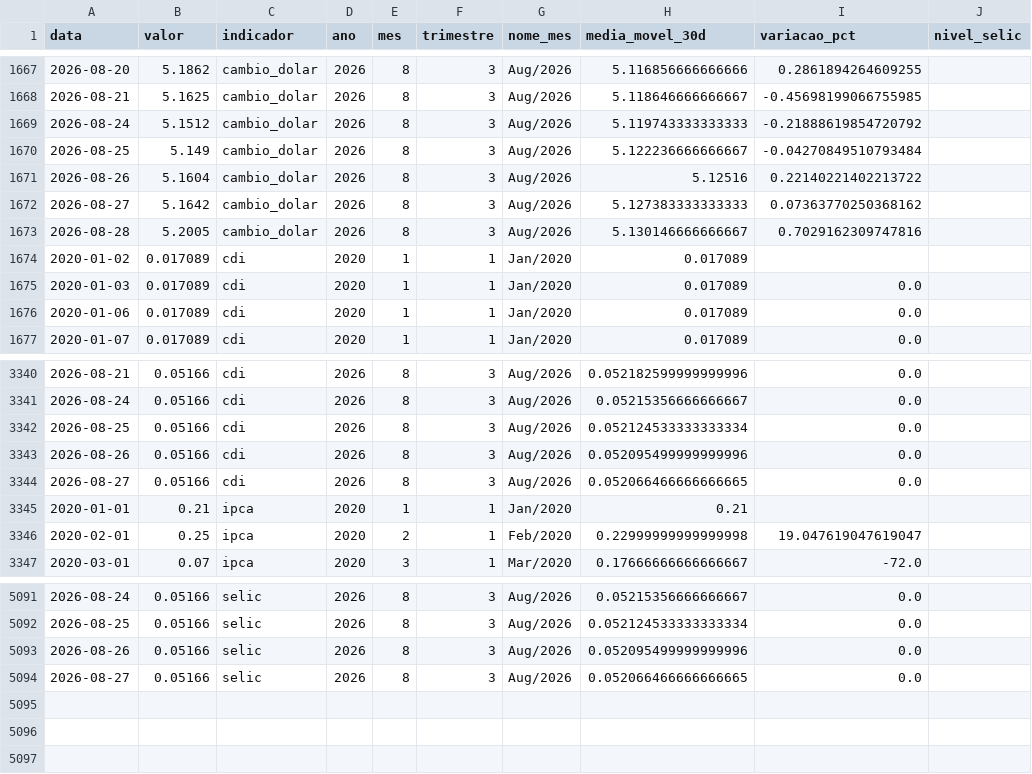
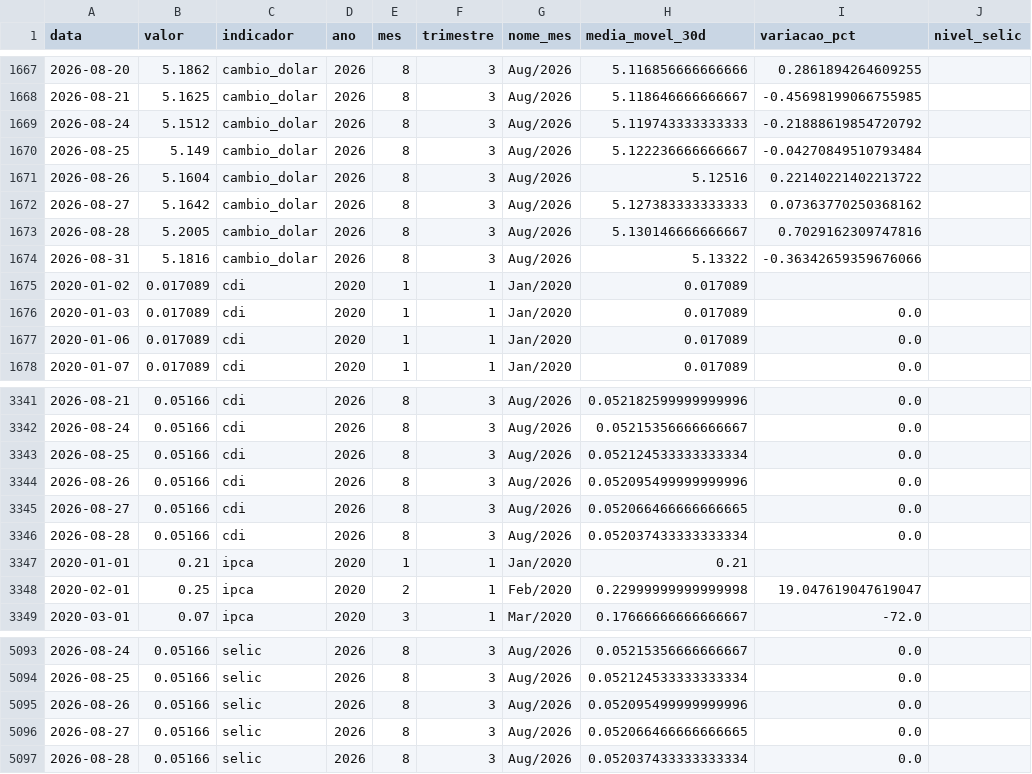
Before and after one commit to JackelineTesch/pipeline-indicadores-financeiros-bcb, a CSV file: data/processed/indicadores_atual.csv, drawn as a sheet; only a part is shown, gaps mark what is left out; the diff names each change by its address in the sheet, - before the commit and + after, or states it on an @@ line.

```diff
--- a/data/processed/indicadores_atual.csv
+++ b/data/processed/indicadores_atual.csv
+row 1674: 2026-08-31 | 5.1816 | cambio_dolar | 2026 | 8 | 3 | Aug/2026 | 5.13322 | -0.36342659359676066
+row 3346: 2026-08-28 | 0.05166 | cdi | 2026 | 8 | 3 | Aug/2026 | 0.052037433333333334 | 0.0
+row 5097: 2026-08-28 | 0.05166 | selic | 2026 | 8 | 3 | Aug/2026 | 0.052037433333333334 | 0.0
```
